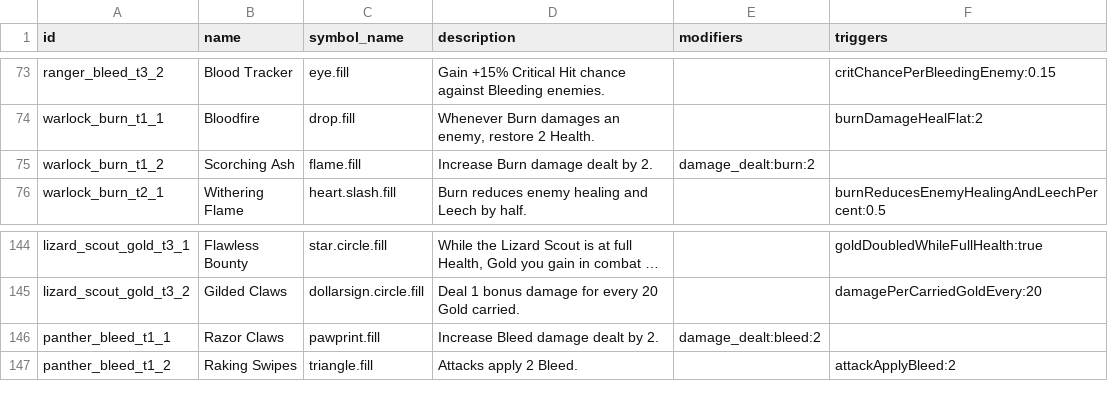
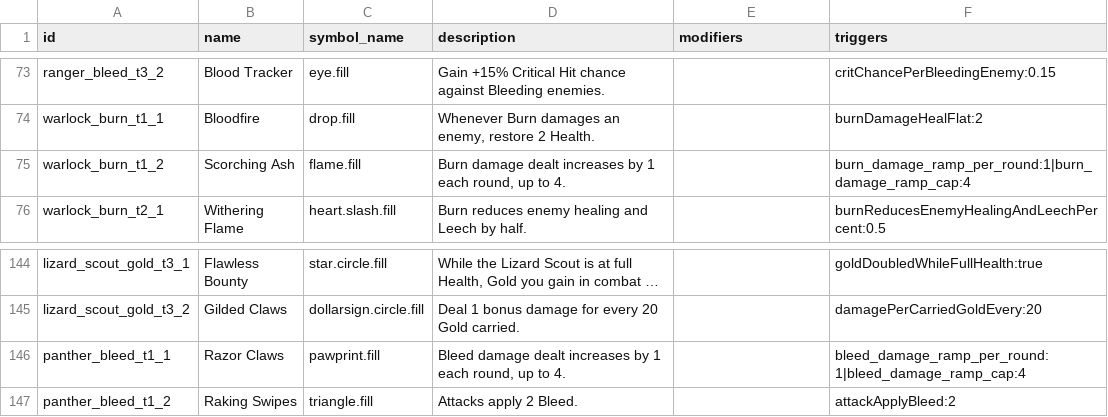
Before and after one commit to Talyen/Trinket, a TSV file: ContentManifest/talents.tsv, drawn as a sheet; only a part is shown, gaps mark what is left out; long unchanged cells end in …; the diff names each change by its address in the sheet, - before the commit and + after, or states it on an @@ line.

Commit message:
feat(battle): detonate burn, sap healing, ramp DoTs, gate ice shatter
- Combustion detonates remaining Burn doubled against Burning enemies
- Serrated Edge trades damage debuff for 25% enemy healing reduction
- Warlock and Panther openers ramp Burn/Bleed damage each round up to 4
- Ice Shot shatters Frozen enemies; gated damage lines skip cleanly
- Bloodthorn, Pixie Dust, and Caustic Jab retunes with honest card text
- Validator accepts rendered conditions; affinities use identity keywords

```diff
--- a/ContentManifest/talents.tsv
+++ b/ContentManifest/talents.tsv
-D75 (description): Increase Burn damage dealt by 2.
+D75 (description): Burn damage dealt increases by 1 each round, up to 4.
-E75 (modifiers): damage_dealt:burn:2
+E75 (modifiers): (empty)
-F75 (triggers): (empty)
+F75 (triggers): burn_damage_ramp_per_round:1|burn_damage_ramp_cap:4
-D146 (description): Increase Bleed damage dealt by 2.
+D146 (description): Bleed damage dealt increases by 1 each round, up to 4.
-E146 (modifiers): damage_dealt:bleed:2
+E146 (modifiers): (empty)
-F146 (triggers): (empty)
+F146 (triggers): bleed_damage_ramp_per_round:1|bleed_damage_ramp_cap:4
```
Also changed, not shown: Packages/TrinketContent/Sources/TrinketContent/Generated/AbilityInventory.generated.tsv, 26 other files.
